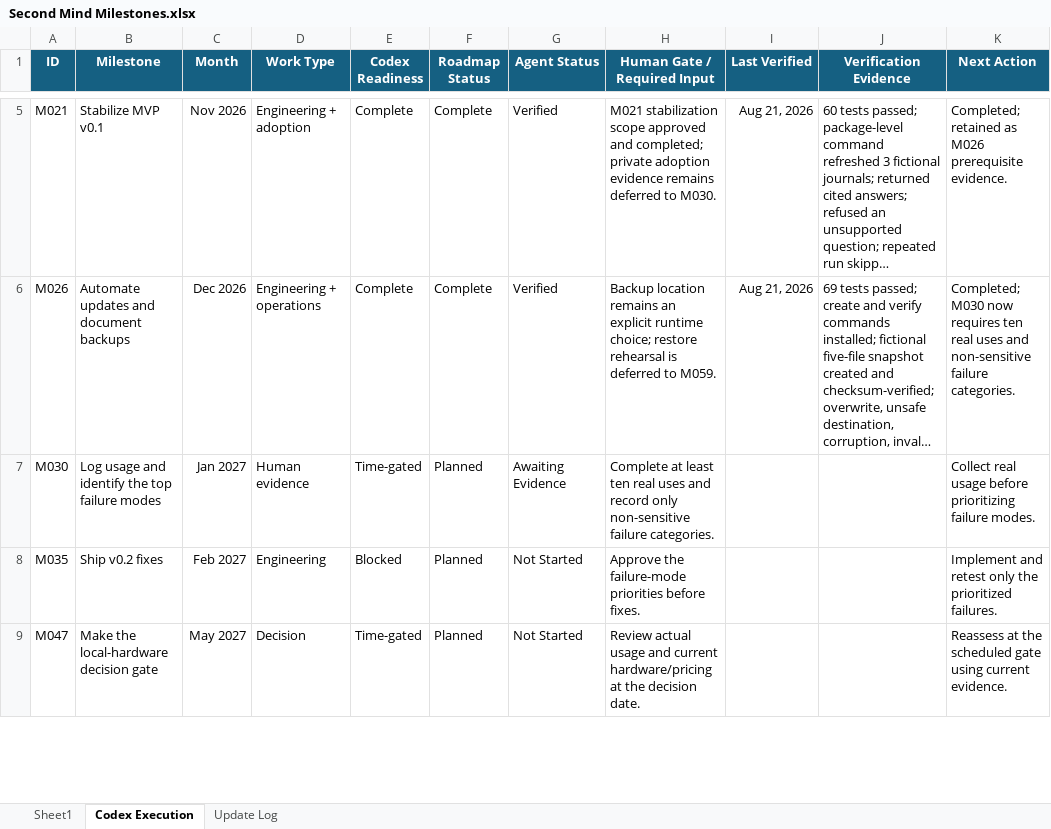
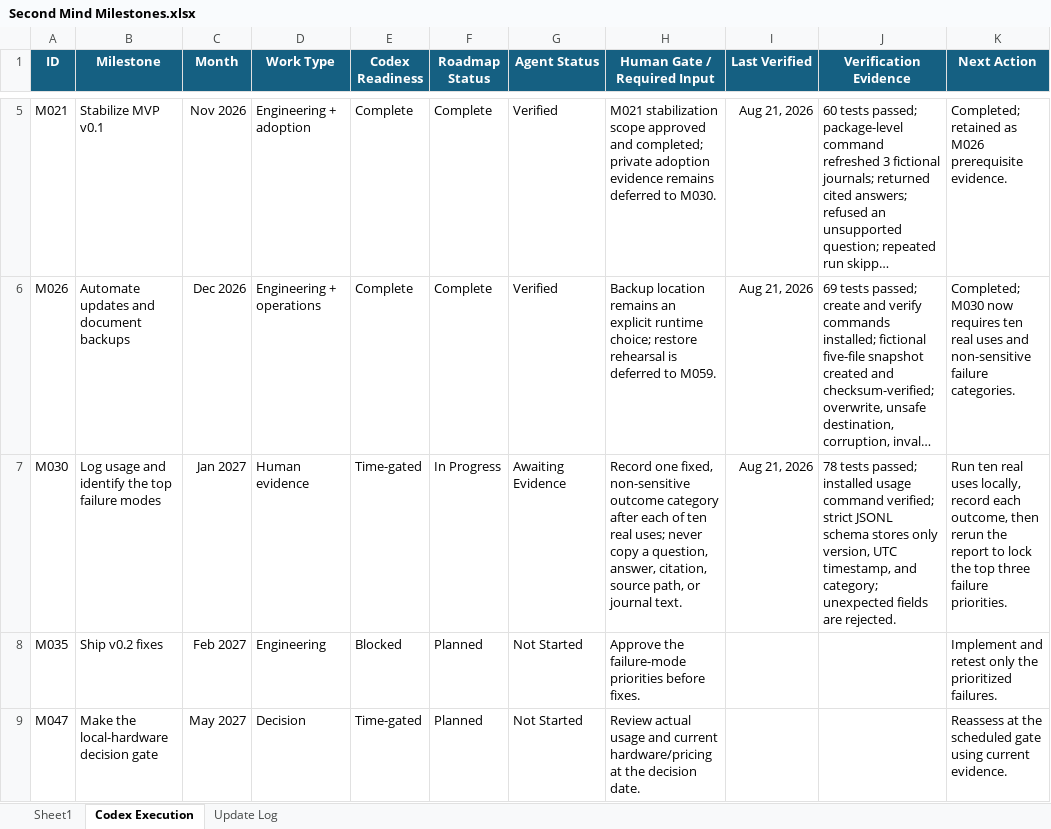
Before and after one commit to mroxas04/second-mind, an Excel workbook: outputs/01a02405-eff6-71d0-a35b-93798c214f10/Second Mind Milestones.xlsx, sheet Codex Execution, drawn as a sheet; only a part is shown, gaps mark what is left out; long unchanged cells end in …; values as stored, in another font and other column widths than the file's, no borders; conditional formats and table styles not drawn; the diff names each change by its address in the sheet, - before the commit and + after, or states it on an @@ line.

Commit message:
feat: add privacy-safe usage evidence

```diff
--- a/outputs/01a02405-eff6-71d0-a35b-93798c214f10/Second Mind Milestones.xlsx (sheet Codex Execution)
+++ b/outputs/01a02405-eff6-71d0-a35b-93798c214f10/Second Mind Milestones.xlsx (sheet Codex Execution)
-F7 (Roadmap Status): Planned
+F7 (Roadmap Status): In Progress
-H7 (Human Gate / Required Input): Complete at least ten real uses and record only non-sensitive failure categories.
+H7 (Human Gate / Required Input): Record one fixed, non-sensitive outcome category after each of ten real uses; never copy a question, answer, citation, source path, or journal text.
-I7 (Last Verified): (empty)
+I7 (Last Verified): Aug 21, 2026
-J7 (Verification Evidence): (empty)
+J7 (Verification Evidence): 78 tests passed; installed usage command verified; strict JSONL schema stores only version, UTC timestamp, and category; unexpected fields are rejected.
-K7 (Next Action): Collect real usage before prioritizing failure modes.
+K7 (Next Action): Run ten real uses locally, record each outcome, then rerun the report to lock the top three failure priorities.
```
Also changed, not shown: sheet Update Log, sheet Sheet1, 7 other files.
